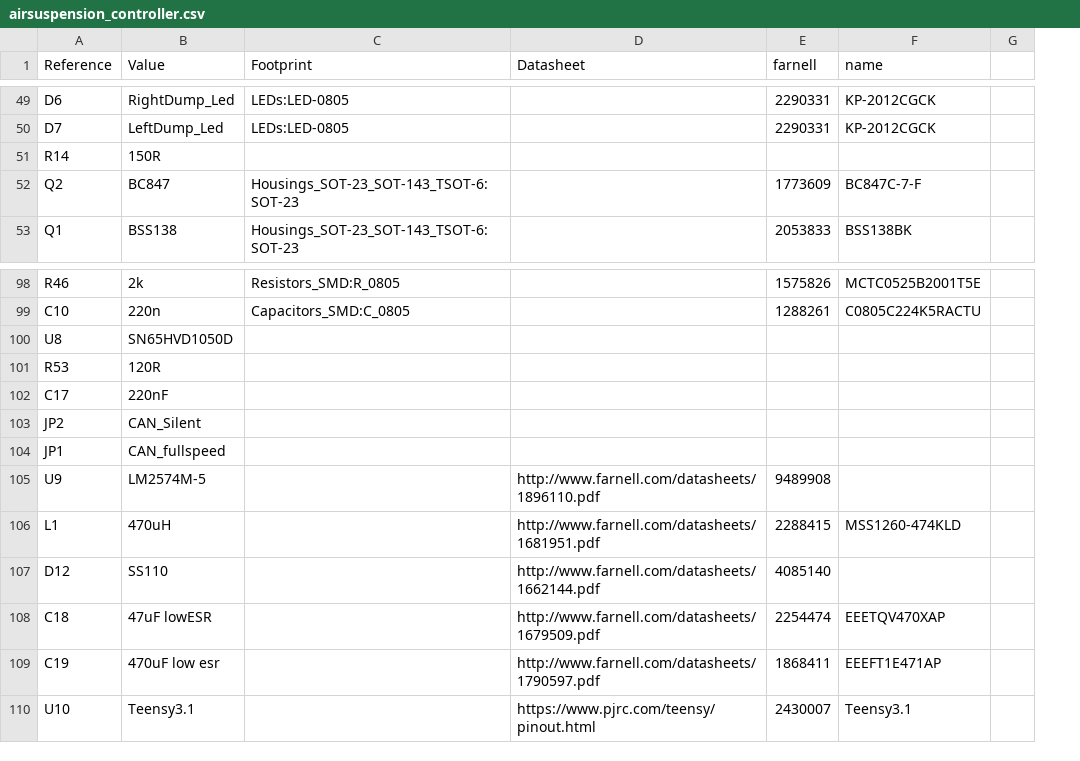
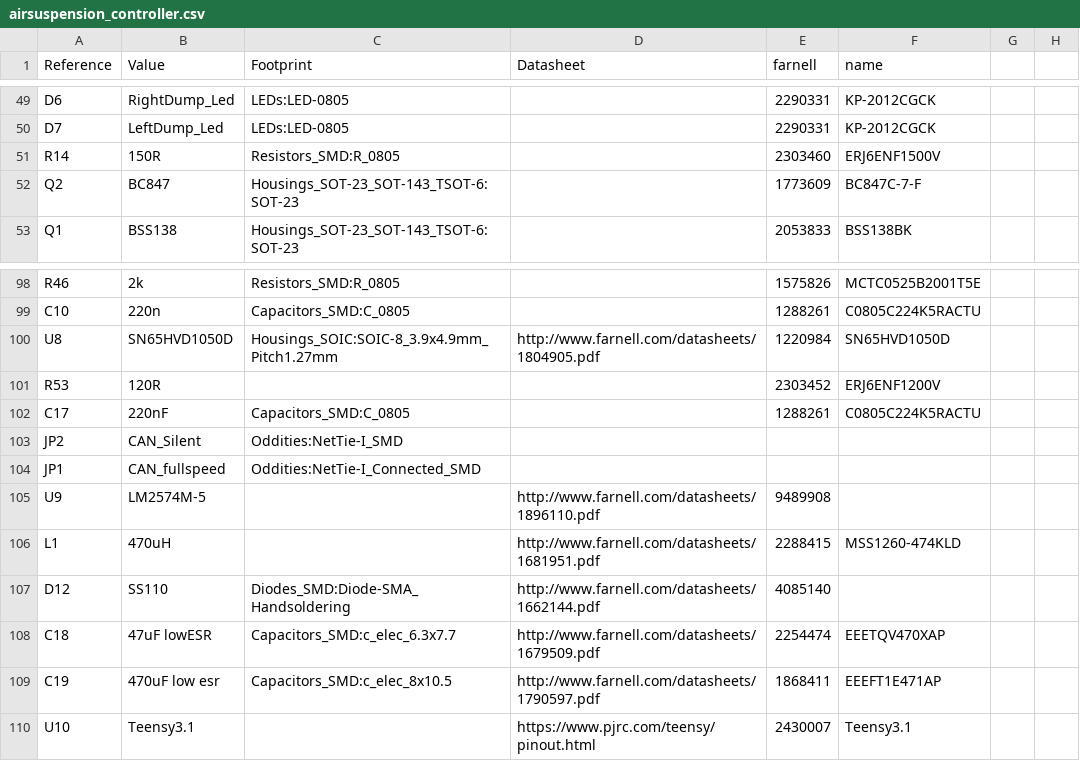
Before and after one commit to mumme74/CarTransporter, a CSV file: electronics/airsuspension_controller.csv, drawn as a sheet; only a part is shown, gaps mark what is left out; the diff covers the shown part only; the diff names each change by its address in the sheet, - before the commit and + after, or states it on an @@ line.

```diff
--- a/electronics/airsuspension_controller.csv
+++ b/electronics/airsuspension_controller.csv
+column G, empty
-C51 (Footprint): (empty)
+C51 (Footprint): Resistors_SMD:R_0805
-E51 (farnell): (empty)
+E51 (farnell): 2303460
-F51 (name): (empty)
+F51 (name): ERJ6ENF1500V
-C100 (Footprint): (empty)
+C100 (Footprint): Housings_SOIC:SOIC-8_3.9x4.9mm_Pitch1.27mm
-D100 (Datasheet): (empty)
+D100 (Datasheet): http://www.farnell.com/datasheets/1804905.pdf
-E100 (farnell): (empty)
+E100 (farnell): 1220984
-F100 (name): (empty)
+F100 (name): SN65HVD1050D
-E101 (farnell): (empty)
+E101 (farnell): 2303452
-F101 (name): (empty)
+F101 (name): ERJ6ENF1200V
-C102 (Footprint): (empty)
+C102 (Footprint): Capacitors_SMD:C_0805
-E102 (farnell): (empty)
+E102 (farnell): 1288261
-F102 (name): (empty)
+F102 (name): C0805C224K5RACTU
-C103 (Footprint): (empty)
+C103 (Footprint): Oddities:NetTie-I_SMD
-C104 (Footprint): (empty)
+C104 (Footprint): Oddities:NetTie-I_Connected_SMD
-C107 (Footprint): (empty)
+C107 (Footprint): Diodes_SMD:Diode-SMA_Handsoldering
-C108 (Footprint): (empty)
+C108 (Footprint): Capacitors_SMD:c_elec_6.3x7.7
-C109 (Footprint): (empty)
+C109 (Footprint): Capacitors_SMD:c_elec_8x10.5
```
Also changed, not shown: 96 edited cells elsewhere in this file, 4 other files.
